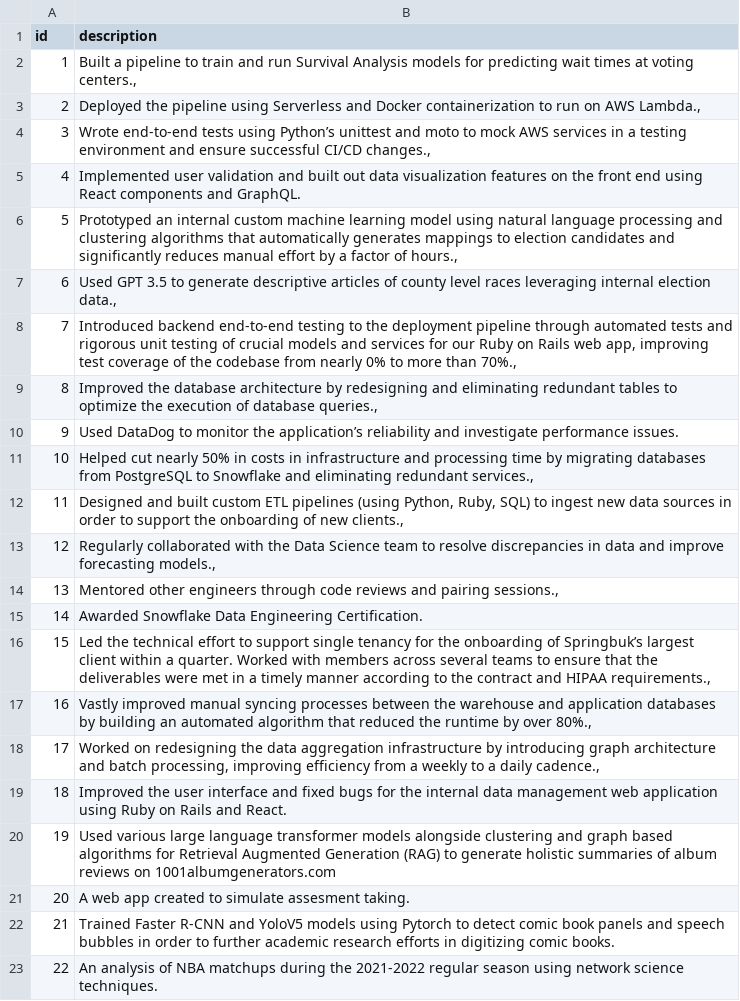
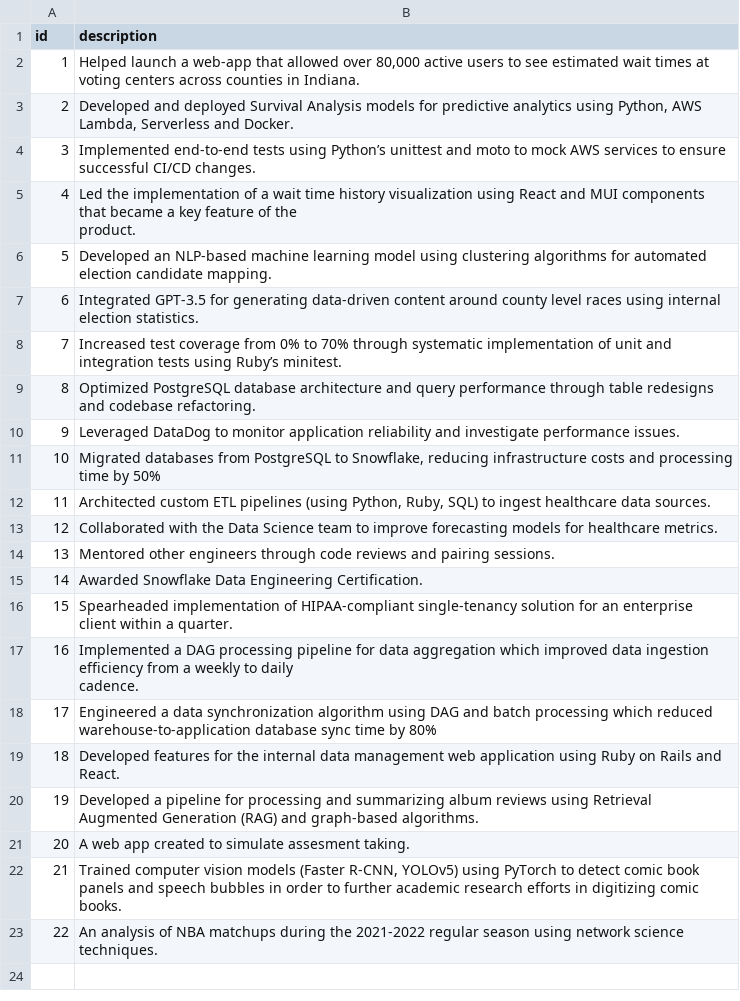
Before and after one commit to Xenox473/avd-folio, a CSV file: rag_data/GraphRAG data descriptions.csv, drawn as a sheet.

Commit message:
Reload data

```diff
--- a/rag_data/GraphRAG data descriptions.csv
+++ b/rag_data/GraphRAG data descriptions.csv
@@ -1,23 +1,25 @@
 id ,description
-1,"Built a pipeline to train and run Survival Analysis models for predicting wait times at voting centers.,"
-2,"Deployed the pipeline using Serverless and Docker containerization to run on AWS Lambda.,"
-3,"Wrote end-to-end tests using Python’s unittest and moto to mock AWS services in a testing environment and ensure successful CI/CD changes.,"
-4,Implemented user validation and built out data visualization features on the front end using React components and GraphQL.
-5,"Prototyped an internal custom machine learning model using natural language processing and clustering algorithms that automatically generates mappings to election candidates and significantly reduces manual effort by a factor of hours.,"
-6,"Used GPT 3.5 to generate descriptive articles of county level races leveraging internal election data.,"
-7,"Introduced backend end-to-end testing to the deployment pipeline through automated tests and rigorous unit testing of crucial models and services for our Ruby on Rails web app, improving test coverage of the codebase from nearly 0% to more than 70%.,"
-8,"Improved the database architecture by redesigning and eliminating redundant tables to optimize the execution of database queries.,"
-9,Used DataDog to monitor the application’s reliability and investigate performance issues.
-10,"Helped cut nearly 50% in costs in infrastructure and processing time by migrating databases from PostgreSQL to Snowflake and eliminating redundant services.,"
-11,"Designed and built custom ETL pipelines (using Python, Ruby, SQL) to ingest new data sources in order to support the onboarding of new clients.,"
-12,"Regularly collaborated with the Data Science team to resolve discrepancies in data and improve forecasting models.,"
-13,"Mentored other engineers through code reviews and pairing sessions.,"
+1,"Helped launch a web-app that allowed over 80,000 active users to see estimated wait times at voting centers across counties in Indiana."
+2,"Developed and deployed Survival Analysis models for predictive analytics using Python, AWS Lambda, Serverless and Docker."
+3,Implemented end-to-end tests using Python’s unittest and moto to mock AWS services to ensure successful CI/CD changes.
+4,"Led the implementation of a wait time history visualization using React and MUI components that became a key feature of the
+product."
+5,Developed an NLP-based machine learning model using clustering algorithms for automated election candidate mapping.
+6,Integrated GPT-3.5 for generating data-driven content around county level races using internal election statistics.
+7,Increased test coverage from 0% to 70% through systematic implementation of unit and integration tests using Ruby’s minitest.
+8,Optimized PostgreSQL database architecture and query performance through table redesigns and codebase refactoring.
+9,Leveraged DataDog to monitor application reliability and investigate performance issues.
+10,"Migrated databases from PostgreSQL to Snowflake, reducing infrastructure costs and processing time by 50%"
+11,"Architected custom ETL pipelines (using Python, Ruby, SQL) to ingest healthcare data sources."
+12,Collaborated with the Data Science team to improve forecasting models for healthcare metrics.
+13,Mentored other engineers through code reviews and pairing sessions.
 14,Awarded Snowflake Data Engineering Certification.
-15,"Led the technical effort to support single tenancy for the onboarding of Springbuk’s largest client within a quarter. Worked with members across several teams to ensure that the deliverables were met in a timely manner according to the contract and HIPAA requirements.,"
-16,"Vastly improved manual syncing processes between the warehouse and application databases by building an automated algorithm that reduced the runtime by over 80%.,"
-17,"Worked on redesigning the data aggregation infrastructure by introducing graph architecture and batch processing, improving efficiency from a weekly to a daily cadence.,"
-18,Improved the user interface and fixed bugs for the internal data management web application using Ruby on Rails and React.
-19,Used various large language transformer models alongside clustering and graph based algorithms for Retrieval Augmented Generation (RAG) to generate holistic summaries of album reviews on 1001albumgenerators.com
+15,Spearheaded implementation of HIPAA-compliant single-tenancy solution for an enterprise client within a quarter.
+16,"Implemented a DAG processing pipeline for data aggregation which improved data ingestion efficiency from a weekly to daily
+cadence."
+17,Engineered a data synchronization algorithm using DAG and batch processing which reduced warehouse-to-application database sync time by 80%
+18,Developed features for the internal data management web application using Ruby on Rails and React.
+19,Developed a pipeline for processing and summarizing album reviews using Retrieval Augmented Generation (RAG) and graph-based algorithms.
 20,A web app created to simulate assesment taking.
-21,Trained Faster R-CNN and YoloV5 models using Pytorch to detect comic book panels and speech bubbles in order to further academic research efforts in digitizing comic books.
+21,"Trained computer vision models (Faster R-CNN, YOLOv5) using PyTorch to detect comic book panels and speech bubbles in order to further academic research efforts in digitizing comic books."
 22,An analysis of NBA matchups during the 2021-2022 regular season using network science techniques.
```
Also changed, not shown: 4 other files.
